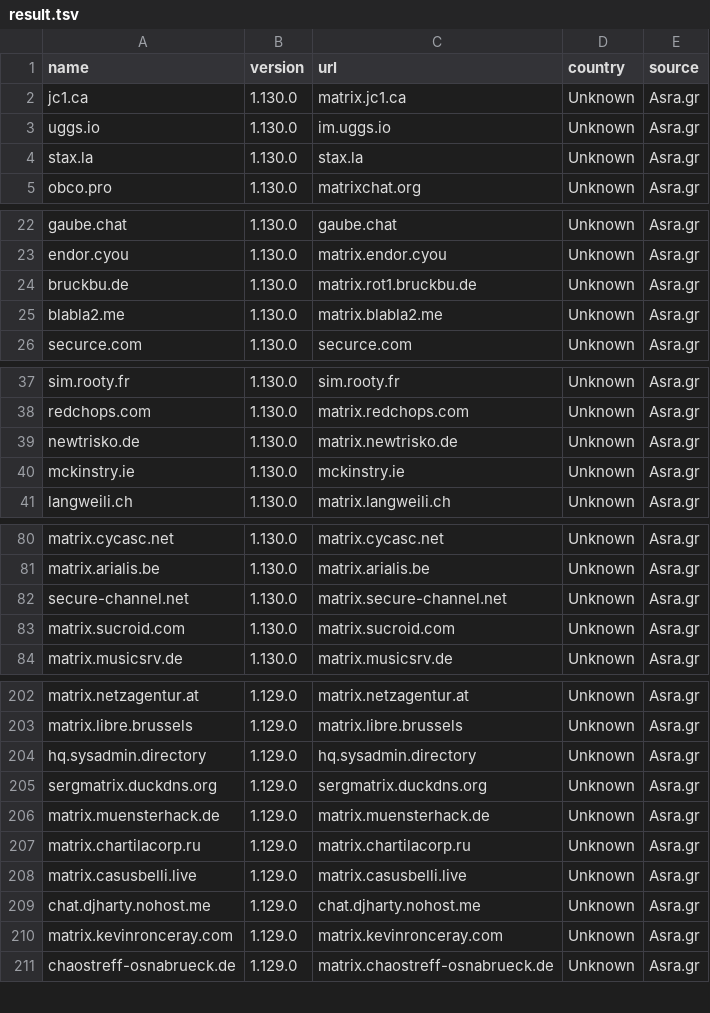
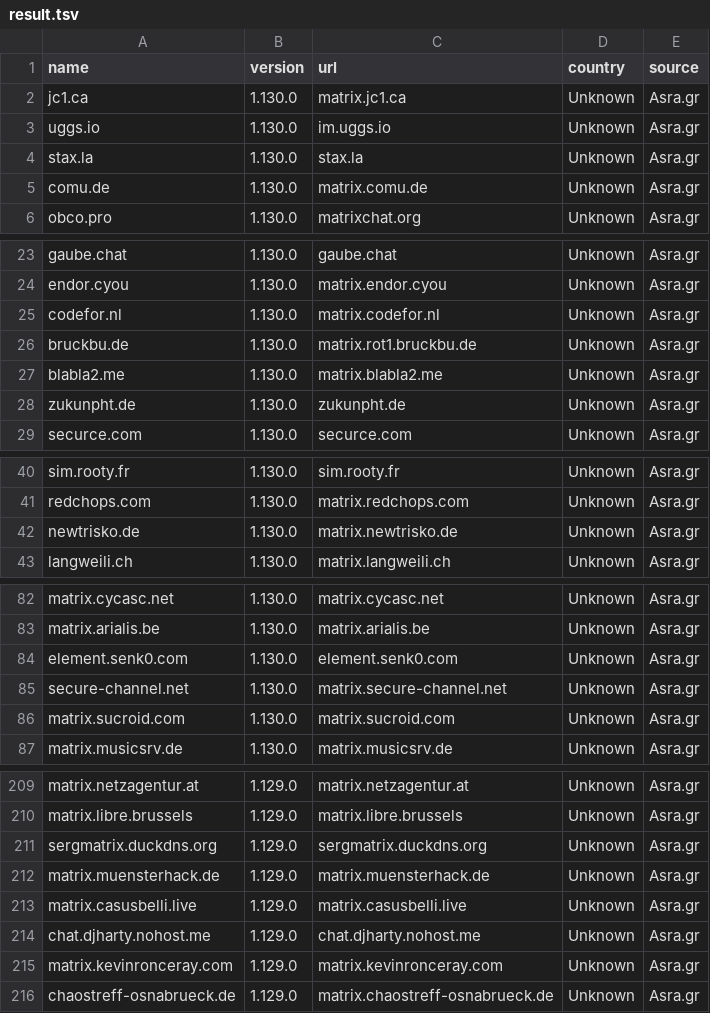
Before and after one commit to tatsumoto-ren/matrix, a TSV file: result.tsv, drawn as a sheet; only a part is shown, gaps mark what is left out; removed rows and columns are numbered as before the commit, all else as after; the diff covers the shown part only; the diff names each change by its address in the sheet, - before the commit and + after, or states it on an @@ line.

```diff
--- a/result.tsv
+++ b/result.tsv
+row 5: comu.de | 1.130.0 | matrix.comu.de | Unknown | Asra.gr
+row 25: codefor.nl | 1.130.0 | matrix.codefor.nl | Unknown | Asra.gr
+row 28: zukunpht.de | 1.130.0 | zukunpht.de | Unknown | Asra.gr
-row 40: mckinstry.ie | 1.130.0 | mckinstry.ie | Unknown | Asra.gr
+row 84: element.senk0.com | 1.130.0 | element.senk0.com | Unknown | Asra.gr
-row 204: hq.sysadmin.directory | 1.129.0 | hq.sysadmin.directory | Unknown | Asra.gr
-row 207: matrix.chartilacorp.ru | 1.129.0 | matrix.chartilacorp.ru | Unknown | Asra.gr
```
Also changed, not shown: 5 added rows and 3 removed rows elsewhere in this file, 1 other file.
